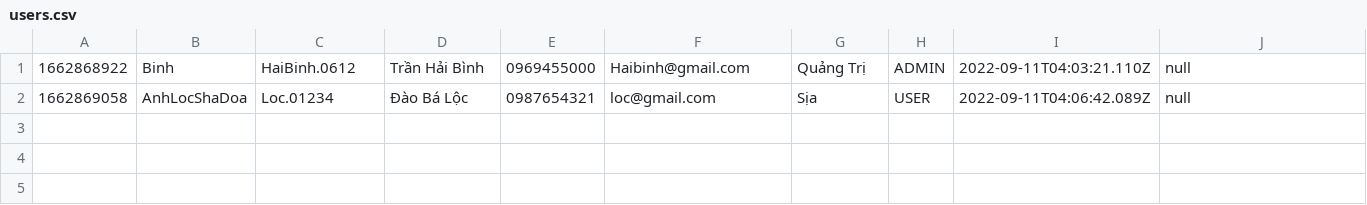
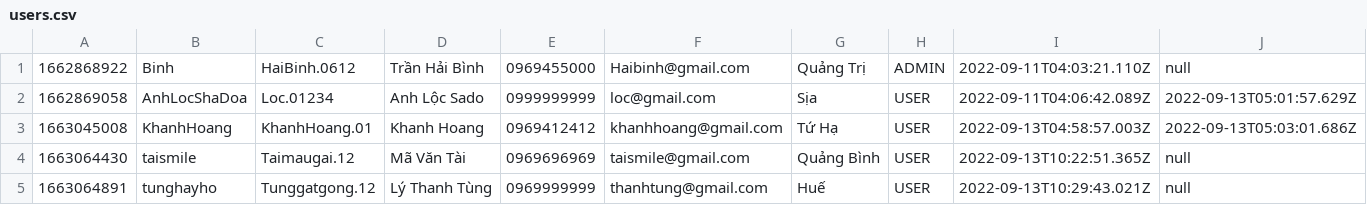
Before and after one commit to TranHaiBinh061296/case_study_module2, a CSV file: hb_furniture/data/users.csv, drawn as a sheet.

```diff
--- a/hb_furniture/data/users.csv
+++ b/hb_furniture/data/users.csv
@@ -1,2 +1,5 @@
 1662868922,Binh,HaiBinh.0612,Trần Hải Bình,0969455000,Haibinh@gmail.com,Quảng Trị,ADMIN,2022-09-11T04:03:21.110Z,null
-1662869058,AnhLocShaDoa,Loc.01234,Đào Bá Lộc,0987654321,loc@gmail.com,Sịa,USER,2022-09-11T04:06:42.089Z,null
+1662869058,AnhLocShaDoa,Loc.01234,Anh Lộc Sado,0999999999,loc@gmail.com,Sịa,USER,2022-09-11T04:06:42.089Z,2022-09-13T05:01:57.629Z
+1663045008,KhanhHoang,KhanhHoang.01,Khanh Hoang,0969412412,khanhhoang@gmail.com,Tứ Hạ,USER,2022-09-13T04:58:57.003Z,2022-09-13T05:03:01.686Z
+1663064430,taismile,Taimaugai.12,Mã Văn Tài,0969696969,taismile@gmail.com,Quảng Bình,USER,2022-09-13T10:22:51.365Z,null
+1663064891,tunghayho,Tunggatgong.12,Lý Thanh Tùng,0969999999,thanhtung@gmail.com,Huế,USER,2022-09-13T10:29:43.021Z,null
```
Also changed, not shown: 53 other files.
